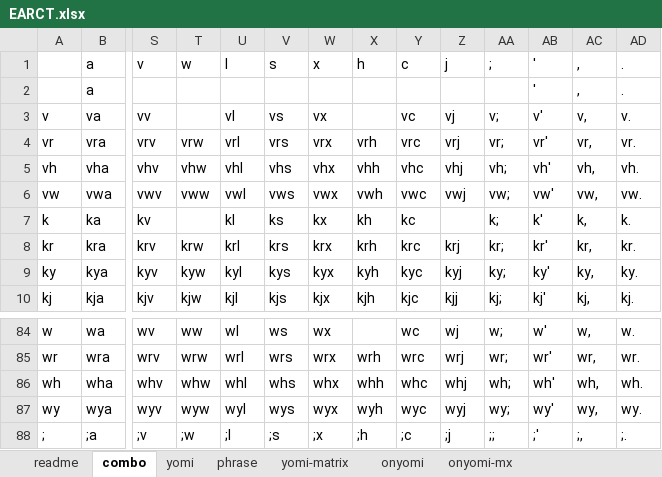
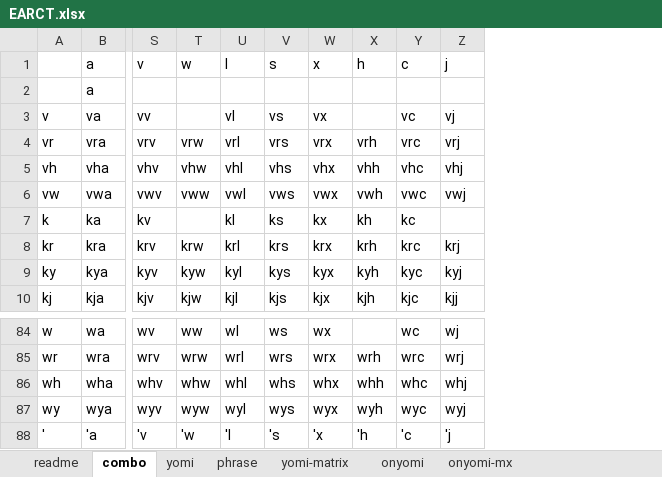
Before and after one commit to rytzk/SharePool, an Excel workbook: EARCT.xlsx, sheet combo, drawn as a sheet; only a part is shown, gaps mark what is left out; values as stored, in another font and other column widths than the file's, no borders; removed rows and columns are numbered as before the commit, all else as after; rows hold the shown columns only; the diff names each change by its address in the sheet, - before the commit and + after, or states it on an @@ line.

```diff
--- a/EARCT.xlsx (sheet combo)
+++ b/EARCT.xlsx (sheet combo)
-column AA, rows 1-10: ; |  | v; | vr; | vh; | vw; | k; | kr; | ky; | kj;; rows 84-87: w; | wr; | wh; | wy;
-column AB, rows 1-10: ' | ' | v' | vr' | vh' | vw' | k' | kr' | ky' | kj'; rows 84-87: w' | wr' | wh' | wy'
-column AC, rows 1-10: , | , | v, | vr, | vh, | vw, | k, | kr, | ky, | kj,; rows 84-87: w, | wr, | wh, | wy,
-column AD, rows 1-10: . | . | v. | vr. | vh. | vw. | k. | kr. | ky. | kj.; rows 84-87: w. | wr. | wh. | wy.
-row 88: ; | ;a | ;v | ;w | ;l | ;s | ;x | ;h | ;c | ;j | ;; | ;' | ;, | ;.
+row 88: ' | 'a | 'v | 'w | 'l | 's | 'x | 'h | 'c | 'j
```
Also changed, not shown: sheet yomi, sheet phrase, sheet yomi-matrix, sheet onyomi, formulas that keep their value, hidden cells.
